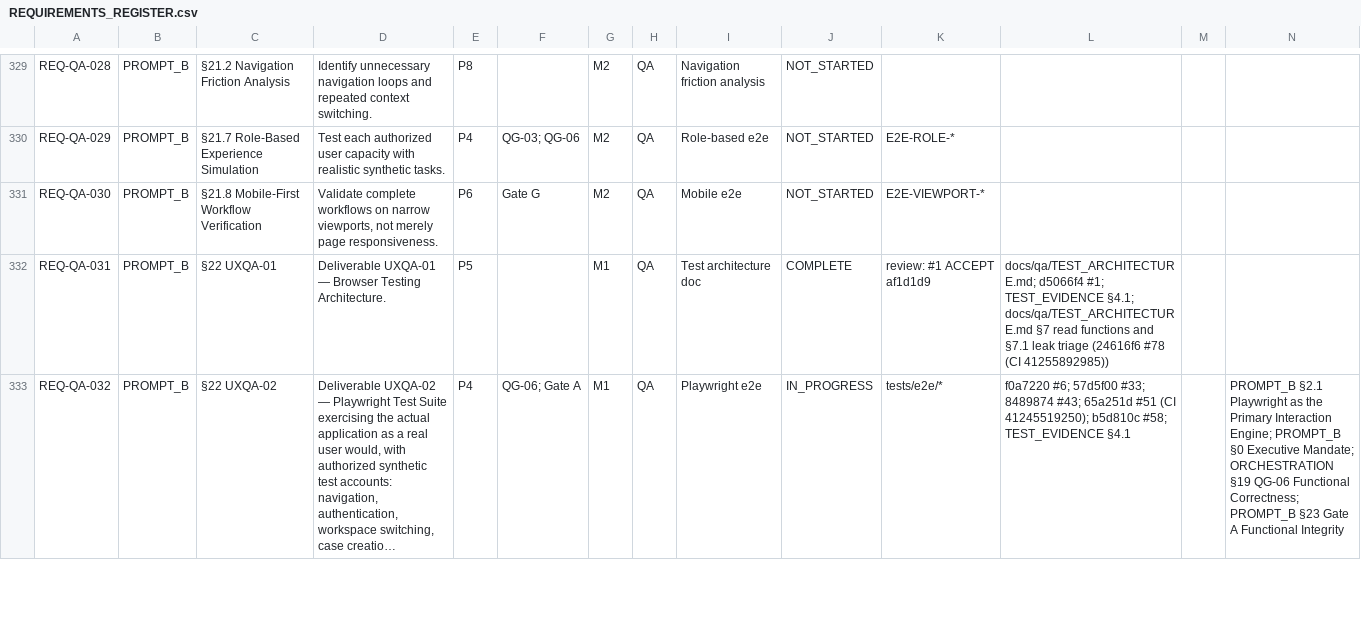
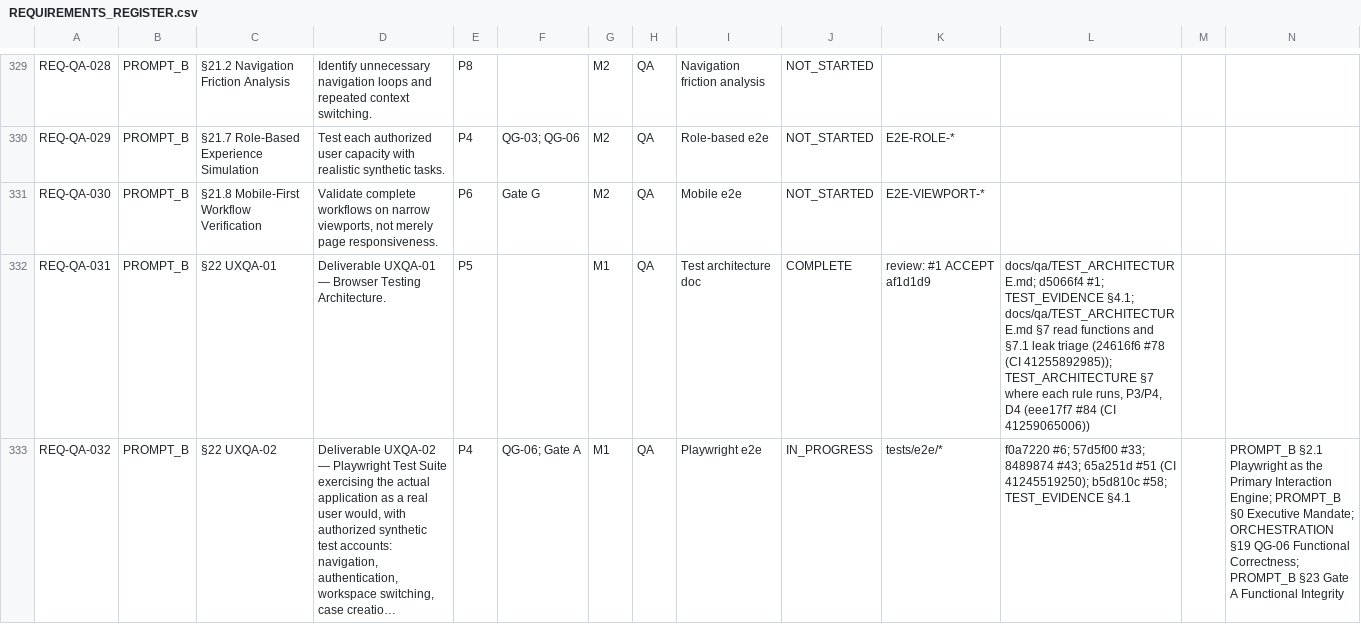
Before and after one commit to mh1m1m/CDF_Notification_Generator, a CSV file: docs/REQUIREMENTS_REGISTER.csv, drawn as a sheet; only a part is shown, gaps mark what is left out; long unchanged cells end in …; the diff covers the shown part only; the diff names each change by its address in the sheet, - before the commit and + after, or states it on an @@ line.

```diff
--- a/docs/REQUIREMENTS_REGISTER.csv
+++ b/docs/REQUIREMENTS_REGISTER.csv
-L332: …#78 (CI 41255892985))
+L332: …#78 (CI 41255892985)); TEST_ARCHITECTURE §7 where each rule runs, P3/P4, D4 (eee17f7 #84 (CI 41259065006))
```
Also changed, not shown: 36 edited cells elsewhere in this file, 2 other files.
